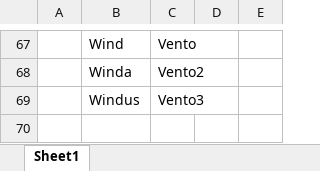
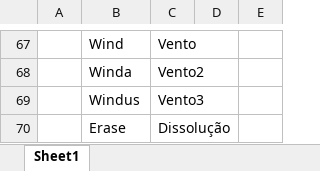
Before and after one commit to cfarl/traducao-blue-dragon-xbox360, an Excel workbook: glossario.xlsx, sheet Sheet1, drawn as a sheet; only a part is shown, gaps mark what is left out; values as stored, in another font and other column widths than the file's, no borders; the diff names each change by its address in the sheet, - before the commit and + after, or states it on an @@ line.

```diff
--- a/glossario.xlsx (sheet Sheet1)
+++ b/glossario.xlsx (sheet Sheet1)
+row 70:  | Erase | Dissolução
```
Also changed, not shown: 1 other file.
